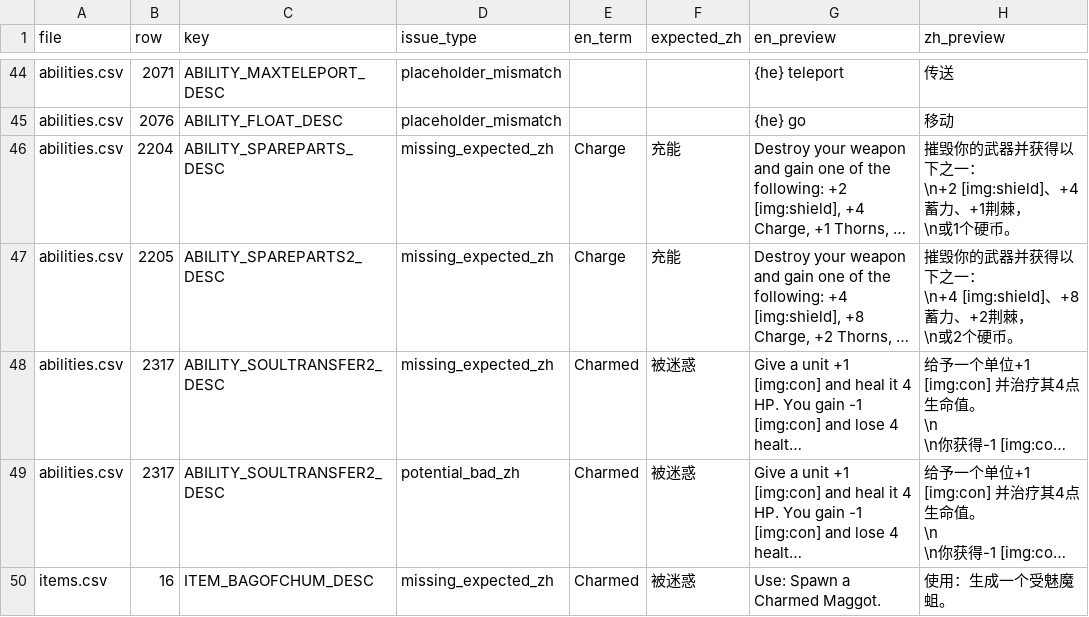
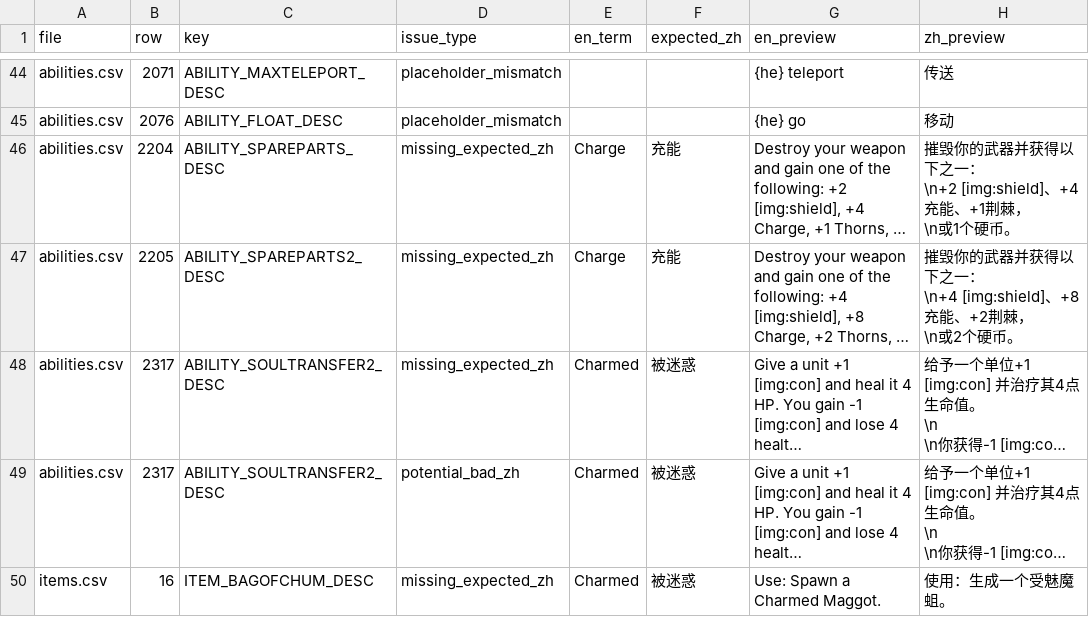
Before and after one commit to rainzz-512/Mewgenics-Chinese-Translation, a CSV file: Mewgenics_CN_patch/data/text/desc_keyword_consistency_report.csv, drawn as a sheet; only a part is shown, gaps mark what is left out; long unchanged cells end in …; the diff names each change by its address in the sheet, - before the commit and + after, or states it on an @@ line.

```diff
--- a/Mewgenics_CN_patch/data/text/desc_keyword_consistency_report.csv
+++ b/Mewgenics_CN_patch/data/text/desc_keyword_consistency_report.csv
-H46 (zh_preview): …\n+2 [img:shield]、+4蓄力、+1荆棘…
+H46 (zh_preview): …\n+2 [img:shield]、+4充能、+1荆棘…
-H47 (zh_preview): …\n+4 [img:shield]、+8蓄力、+2荆棘…
+H47 (zh_preview): …\n+4 [img:shield]、+8充能、+2荆棘…
```
Also changed, not shown: Mewgenics_CN_patch/data/text/items.csv, Mewgenics_CN_patch/data/text/passives.csv, 1 other file.
